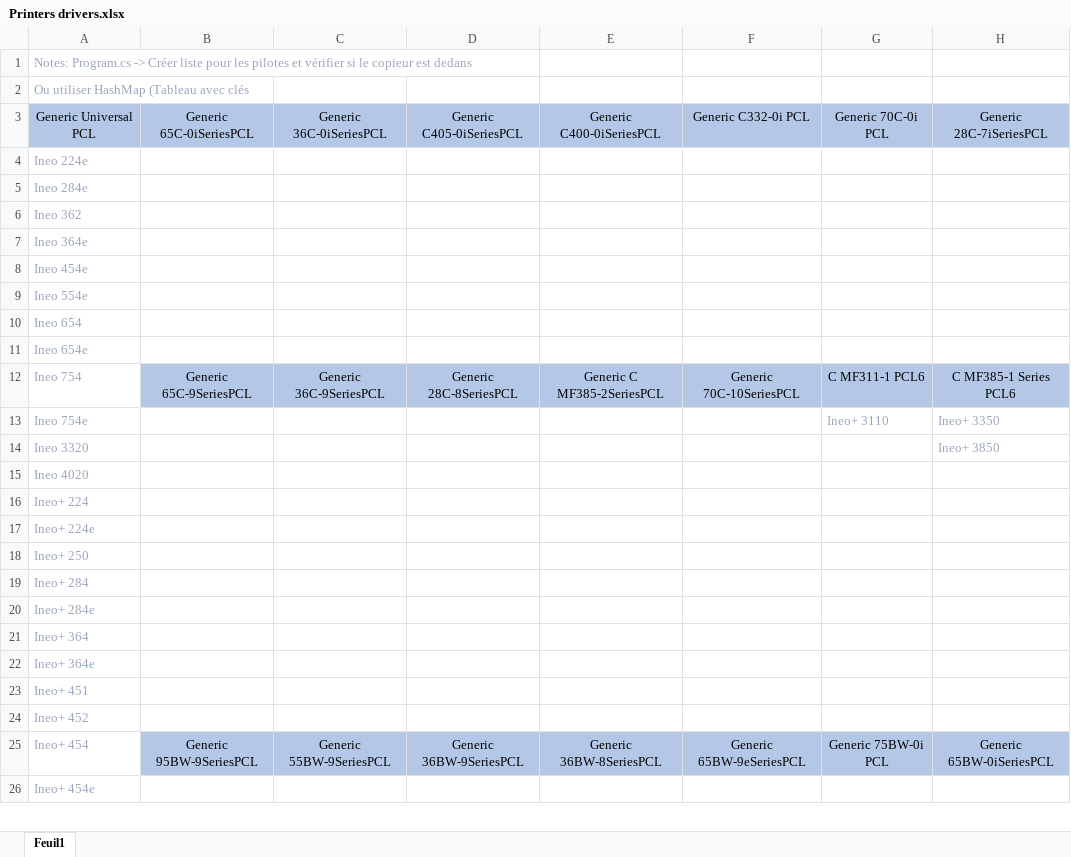
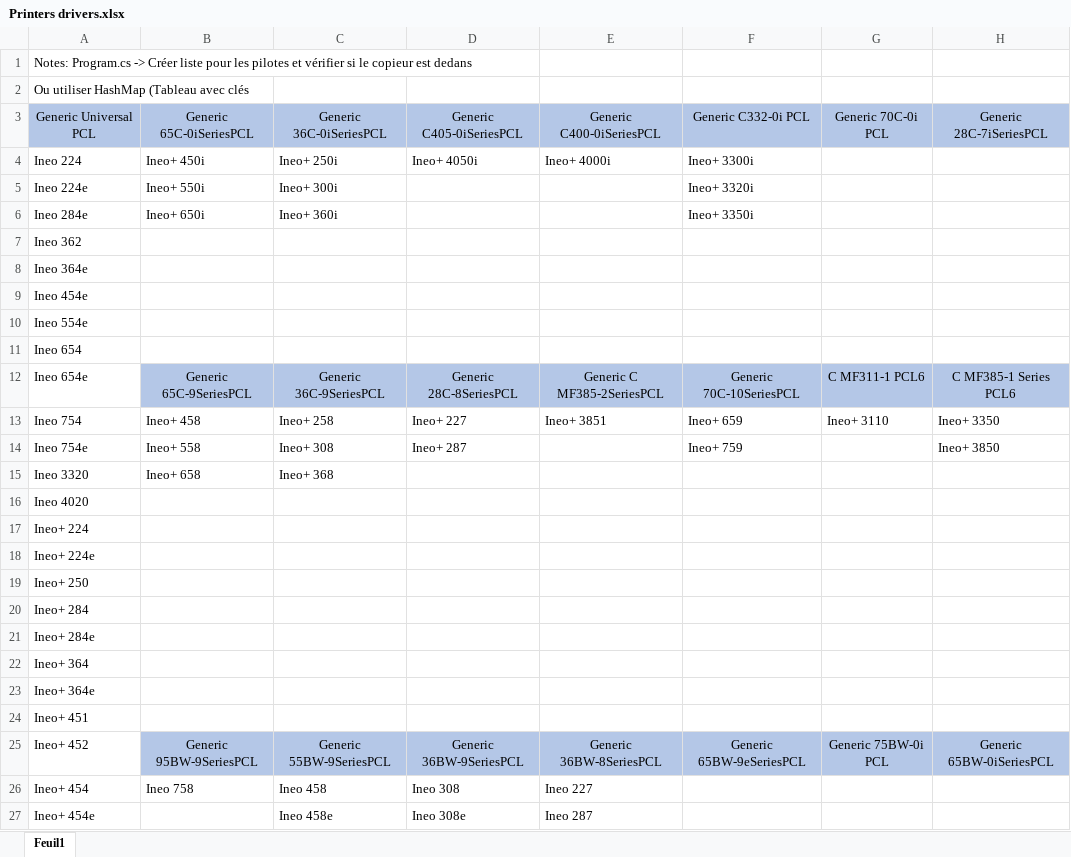
Before and after one commit to iSh0ck/DEVELOP_Setup_Tool, an Excel workbook: Printers drivers.xlsx, sheet Feuil1, drawn as a sheet; only a part is shown; values as stored, in another font and other column widths than the file's, no borders; removed rows and columns are numbered as before the commit, all else as after; the diff covers the shown part only; the diff names each change by its address in the sheet, - before the commit and + after, or states it on an @@ line.

Commit message:
Update printers drivers

```diff
--- a/Printers drivers.xlsx (sheet Feuil1)
+++ b/Printers drivers.xlsx (sheet Feuil1)
-A1:A2 text colour: #9CA5BC
+A1:A2 text colour: black
+row 4: Ineo 224 | Ineo+ 450i | Ineo+ 250i | Ineo+ 4050i | Ineo+ 4000i | Ineo+ 3300i
-A5:A11 text colour: #9CA5BC
+A5:A11 text colour: black
-B5: (empty)
+B5: Ineo+ 550i
-C5: (empty)
+C5: Ineo+ 300i
-F5: (empty)
+F5: Ineo+ 3320i
-B6: (empty)
+B6: Ineo+ 650i
-C6: (empty)
+C6: Ineo+ 360i
-F6: (empty)
+F6: Ineo+ 3350i
-row 11: Ineo 654e
-A12: Ineo 754
+A12: Ineo 654e
-A12 text colour: #9CA5BC
+A12 text colour: black
+row 13: Ineo 754 | Ineo+ 458 | Ineo+ 258 | Ineo+ 227 | Ineo+ 3851 | Ineo+ 659 | Ineo+ 3110 | Ineo+ 3350
-A14:A24 text colour: #9CA5BC
+A14:A24 text colour: black
-B14: (empty)
+B14: Ineo+ 558
-C14: (empty)
+C14: Ineo+ 308
-D14: (empty)
+D14: Ineo+ 287
-F14: (empty)
+F14: Ineo+ 759
-G14: Ineo+ 3110
+G14: (empty)
-H14: Ineo+ 3350
+H14: Ineo+ 3850
-H14 text colour: #9CA5BC
+H14 text colour: black
-B15: (empty)
+B15: Ineo+ 658
-C15: (empty)
+C15: Ineo+ 368
-H15: Ineo+ 3850
+H15: (empty)
-row 24: Ineo+ 452
-A25: Ineo+ 454
+A25: Ineo+ 452
-A25 text colour: #9CA5BC
+A25 text colour: black
+row 26: Ineo+ 454 | Ineo 758 | Ineo 458 | Ineo 308 | Ineo 227
-A27 text colour: #9CA5BC
+A27 text colour: black
-C27: (empty)
+C27: Ineo 458e
-D27: (empty)
+D27: Ineo 308e
-E27: (empty)
+E27: Ineo 287
```
Also changed, not shown: 1 removed row, 7 edited cells and cell formats elsewhere in this sheet.
